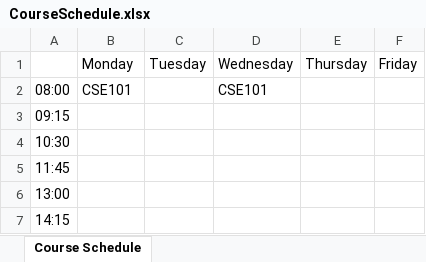
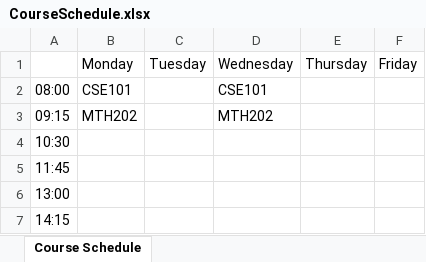
Before and after one commit to Keyoru/Scheduler-maven-rewrite, an Excel workbook: CourseSchedule.xlsx, sheet Course Schedule, drawn as a sheet; values as stored, in another font and other column widths than the file's, no borders; the diff names each change by its address in the sheet, - before the commit and + after, or states it on an @@ line.

```diff
--- a/CourseSchedule.xlsx (sheet Course Schedule)
+++ b/CourseSchedule.xlsx (sheet Course Schedule)
-B3: (empty)
+B3: MTH202
-D3: (empty)
+D3: MTH202
```
Also changed, not shown: 9 other files.
